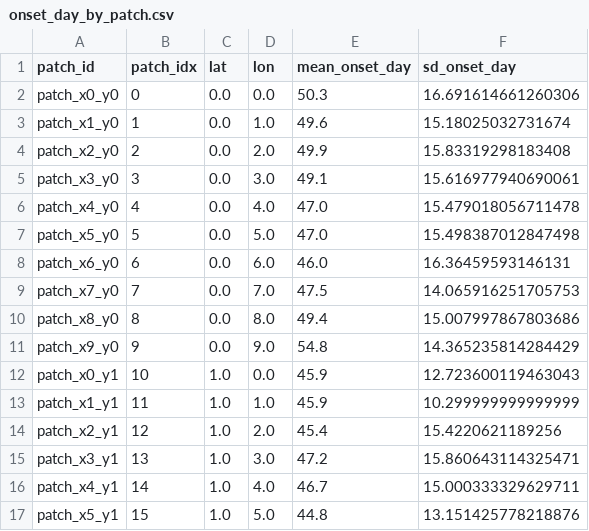
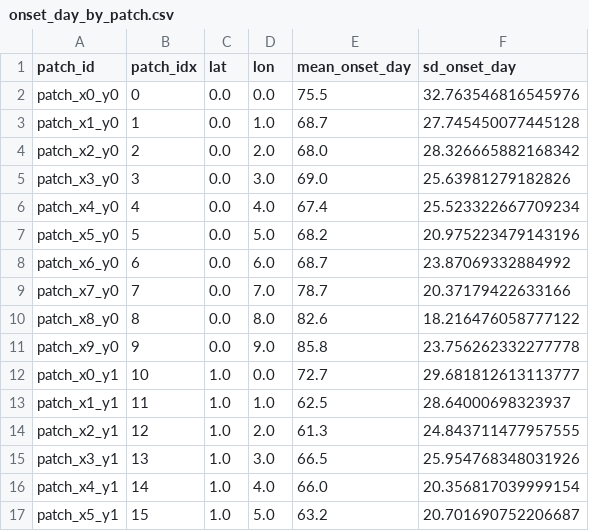
Before and after one commit to laser-base/laser-measles, a CSV file: sandbox/3-model-calib-jenner_rabiesish/reference_outputs/onset_day_by_patch.csv, drawn as a sheet; only a part is shown; the diff covers the shown part only.

```diff
--- a/sandbox/3-model-calib-jenner_rabiesish/reference_outputs/onset_day_by_patch.csv
+++ b/sandbox/3-model-calib-jenner_rabiesish/reference_outputs/onset_day_by_patch.csv
@@ -1,17 +1,17 @@
 patch_id,patch_idx,lat,lon,mean_onset_day,sd_onset_day
-patch_x0_y0,0,0.0,0.0,50.3,16.691614661260306
-patch_x1_y0,1,0.0,1.0,49.6,15.18025032731674
-patch_x2_y0,2,0.0,2.0,49.9,15.83319298183408
-patch_x3_y0,3,0.0,3.0,49.1,15.616977940690061
-patch_x4_y0,4,0.0,4.0,47.0,15.479018056711478
-patch_x5_y0,5,0.0,5.0,47.0,15.498387012847498
-patch_x6_y0,6,0.0,6.0,46.0,16.36459593146131
-patch_x7_y0,7,0.0,7.0,47.5,14.065916251705753
-patch_x8_y0,8,0.0,8.0,49.4,15.007997867803686
-patch_x9_y0,9,0.0,9.0,54.8,14.365235814284429
-patch_x0_y1,10,1.0,0.0,45.9,12.723600119463043
-patch_x1_y1,11,1.0,1.0,45.9,10.299999999999999
-patch_x2_y1,12,1.0,2.0,45.4,15.4220621189256
-patch_x3_y1,13,1.0,3.0,47.2,15.860643114325471
-patch_x4_y1,14,1.0,4.0,46.7,15.000333329629711
-patch_x5_y1,15,1.0,5.0,44.8,13.151425778218876
+patch_x0_y0,0,0.0,0.0,75.5,32.763546816545976
+patch_x1_y0,1,0.0,1.0,68.7,27.745450077445128
+patch_x2_y0,2,0.0,2.0,68.0,28.326665882168342
+patch_x3_y0,3,0.0,3.0,69.0,25.63981279182826
+patch_x4_y0,4,0.0,4.0,67.4,25.523322667709234
+patch_x5_y0,5,0.0,5.0,68.2,20.975223479143196
+patch_x6_y0,6,0.0,6.0,68.7,23.87069332884992
+patch_x7_y0,7,0.0,7.0,78.7,20.37179422633166
+patch_x8_y0,8,0.0,8.0,82.6,18.216476058777122
+patch_x9_y0,9,0.0,9.0,85.8,23.756262332277778
+patch_x0_y1,10,1.0,0.0,72.7,29.681812613113777
+patch_x1_y1,11,1.0,1.0,62.5,28.64000698323937
+patch_x2_y1,12,1.0,2.0,61.3,24.843711477957555
+patch_x3_y1,13,1.0,3.0,66.5,25.954768348031926
+patch_x4_y1,14,1.0,4.0,66.0,20.356817039999154
+patch_x5_y1,15,1.0,5.0,63.2,20.701690752206687
```
Also changed, not shown: 168 edited cells elsewhere in this file, sandbox/3-model-calib-jenner_rabiesish/reference_outputs/attack_rate_by_patch.csv, sandbox/3-model-calib-jenner_rabiesish/reference_outputs/biweekly_patch_incidence.csv, 10 other files.
